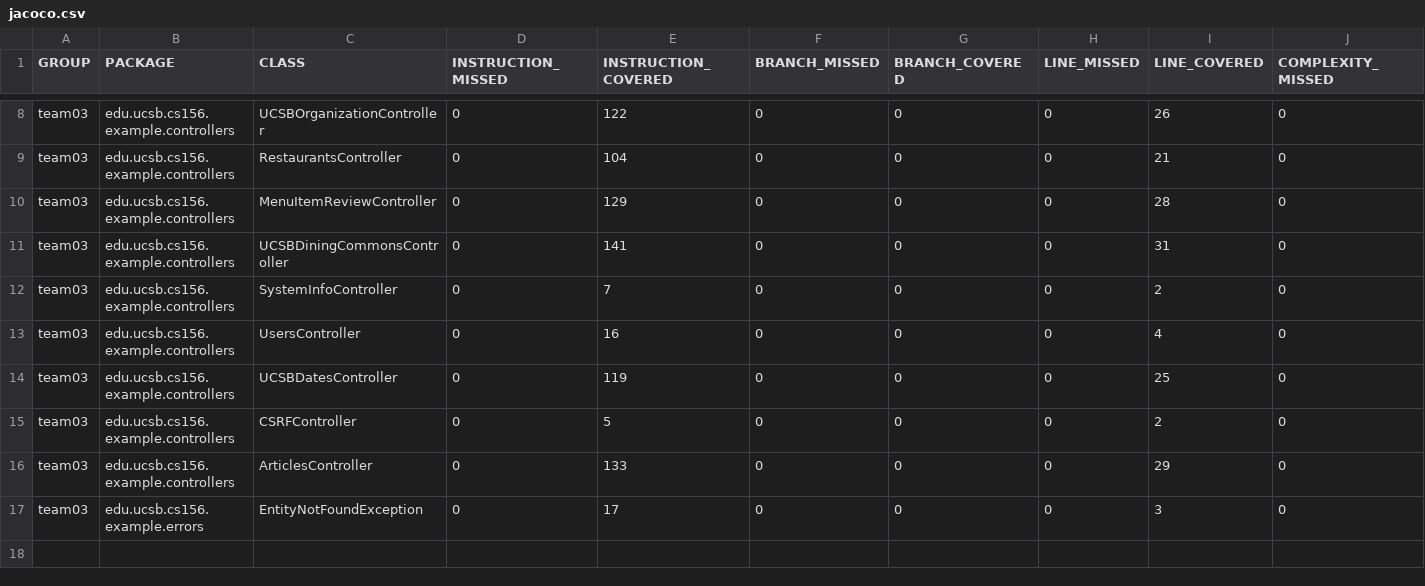
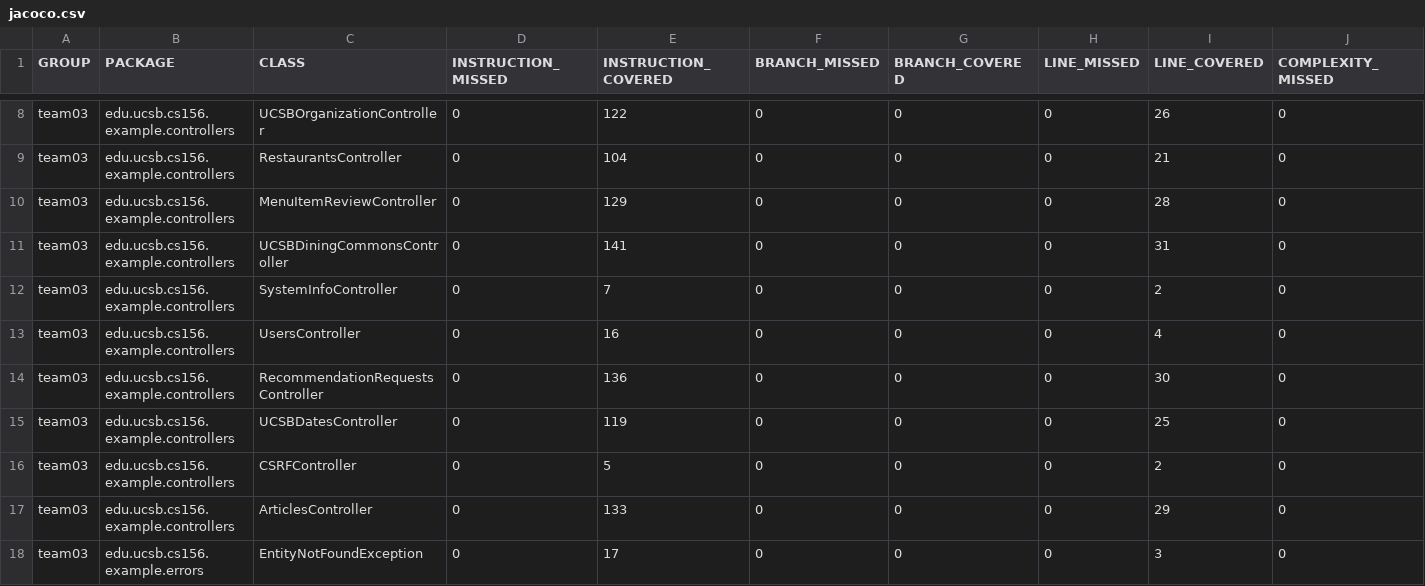
Before and after one commit to ucsb-cs156-w24/team03-w24-6pm-2, a CSV file: jacoco/jacoco.csv, drawn as a sheet; only a part is shown, gaps mark what is left out; rows hold the shown columns only; the diff names each change by its address in the sheet, - before the commit and + after, or states it on an @@ line.

Commit message:
Deploying to gh-pages from @ ucsb-cs156-w24/team03-w24-6pm-2@419a1559cad13264634ed73e76172eb686372b67 🚀

```diff
--- a/jacoco/jacoco.csv
+++ b/jacoco/jacoco.csv
+row 14: team03 | edu.ucsb.cs156.example.controllers | RecommendationRequestsController | 0 | 136 | 0 | 0 | 0 | 30 | 0
```
Also changed, not shown: 7 other files.
